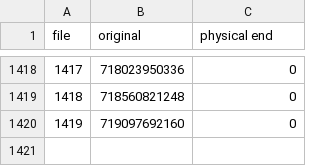
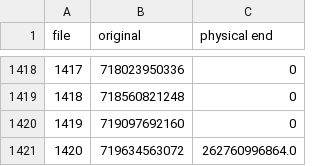
Before and after one commit to vschiavoni/minervafs, a CSV file: results/physical/vdi_mfs_compression.csv, drawn as a sheet; only a part is shown, gaps mark what is left out.

Commit message:
compression for VDI

```diff
--- a/results/physical/vdi_mfs_compression.csv
+++ b/results/physical/vdi_mfs_compression.csv
@@ -1420 +1420,2 @@ file,original,physical end
 1419,719097692160,0
+1420,719634563072,262760996864.0
```
